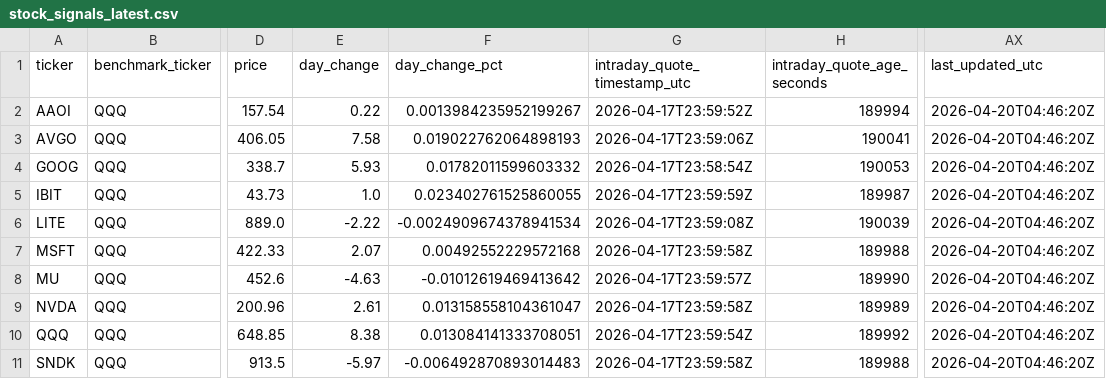
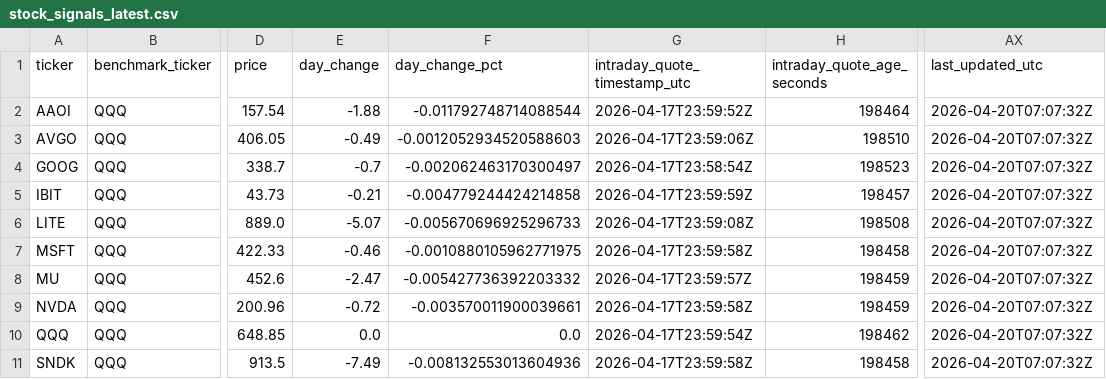
Before and after one commit to GlennZhu/DeeDeeBot, a CSV file: data/derived/stock_signals_latest.csv, drawn as a sheet; only a part is shown, gaps mark what is left out; the diff names each change by its address in the sheet, - before the commit and + after, or states it on an @@ line.

```diff
--- a/data/derived/stock_signals_latest.csv
+++ b/data/derived/stock_signals_latest.csv
-E2 (day_change): 0.22
+E2 (day_change): -1.88
-F2 (day_change_pct): 0.0013984235952199267
+F2 (day_change_pct): -0.011792748714088544
-H2 (intraday_quote_age_seconds): 189994
+H2 (intraday_quote_age_seconds): 198464
-AX2:AX11 (last_updated_utc): 2026-04-20T04:46:20Z
+AX2:AX11 (last_updated_utc): 2026-04-20T07:07:32Z
-E3 (day_change): 7.58
+E3 (day_change): -0.49
-F3 (day_change_pct): 0.019022762064898193
+F3 (day_change_pct): -0.0012052934520588603
-H3 (intraday_quote_age_seconds): 190041
+H3 (intraday_quote_age_seconds): 198510
-E4 (day_change): 5.93
+E4 (day_change): -0.7
-F4 (day_change_pct): 0.01782011599603332
+F4 (day_change_pct): -0.002062463170300497
-H4 (intraday_quote_age_seconds): 190053
+H4 (intraday_quote_age_seconds): 198523
-E5 (day_change): 1.0
+E5 (day_change): -0.21
-F5 (day_change_pct): 0.023402761525860055
+F5 (day_change_pct): -0.004779244424214858
-H5 (intraday_quote_age_seconds): 189987
+H5 (intraday_quote_age_seconds): 198457
-E6 (day_change): -2.22
+E6 (day_change): -5.07
-F6 (day_change_pct): -0.0024909674378941534
+F6 (day_change_pct): -0.005670696925296733
-H6 (intraday_quote_age_seconds): 190039
+H6 (intraday_quote_age_seconds): 198508
-E7 (day_change): 2.07
+E7 (day_change): -0.46
-F7 (day_change_pct): 0.00492552229572168
+F7 (day_change_pct): -0.0010880105962771975
-H7 (intraday_quote_age_seconds): 189988
+H7 (intraday_quote_age_seconds): 198458
-E8 (day_change): -4.63
+E8 (day_change): -2.47
-F8 (day_change_pct): -0.01012619469413642
+F8 (day_change_pct): -0.005427736392203332
-H8 (intraday_quote_age_seconds): 189990
+H8 (intraday_quote_age_seconds): 198459
-E9 (day_change): 2.61
+E9 (day_change): -0.72
-F9 (day_change_pct): 0.013158558104361047
+F9 (day_change_pct): -0.003570011900039661
-H9 (intraday_quote_age_seconds): 189989
+H9 (intraday_quote_age_seconds): 198459
-E10 (day_change): 8.38
+E10 (day_change): 0.0
-F10 (day_change_pct): 0.013084141333708051
+F10 (day_change_pct): 0.0
-H10 (intraday_quote_age_seconds): 189992
+H10 (intraday_quote_age_seconds): 198462
-E11 (day_change): -5.97
+E11 (day_change): -7.49
-F11 (day_change_pct): -0.006492870893014483
+F11 (day_change_pct): -0.008132553013604936
-H11 (intraday_quote_age_seconds): 189988
+H11 (intraday_quote_age_seconds): 198458
```
Also changed, not shown: data/derived/signal_events_7d.csv.
